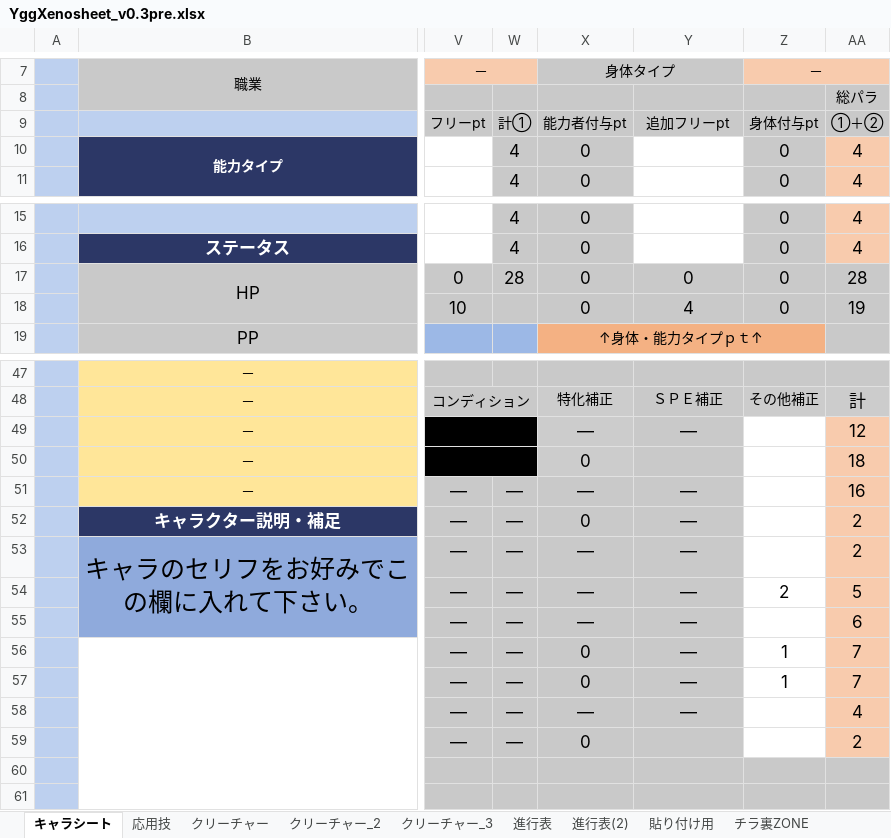
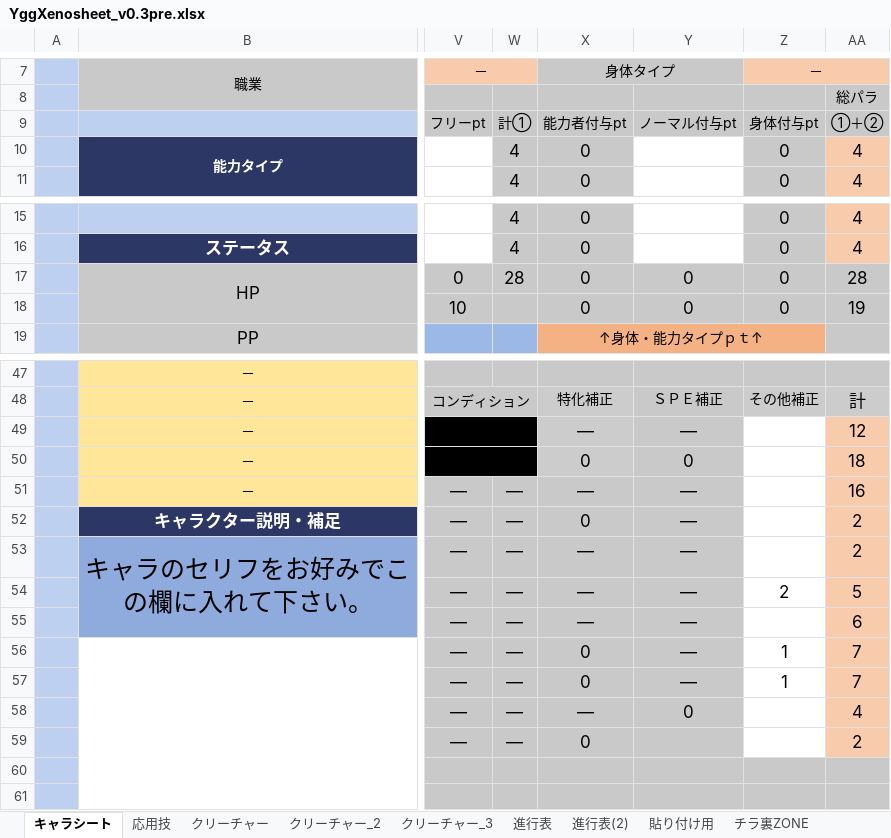
Before and after one commit to Wolfuls/YggRW, an Excel workbook: sheet/YggXenosheet_v0.3pre.xlsx, sheet キャラシート, drawn as a sheet; only a part is shown, gaps mark what is left out; values as stored, in another font and other column widths than the file's, no borders; charts and pictures not drawn; the diff names each change by its address in the sheet, - before the commit and + after, or states it on an @@ line.

```diff
--- a/sheet/YggXenosheet_v0.3pre.xlsx (sheet キャラシート)
+++ b/sheet/YggXenosheet_v0.3pre.xlsx (sheet キャラシート)
-Y9: 追加フリーpt
+Y9: ノーマル付与pt
-Y18: 4
+Y18: 0
-Y50: (empty)
+Y50: 0
-Y58: ―
+Y58: 0
```
Also changed, not shown: charts or pictures, 15 other files.
